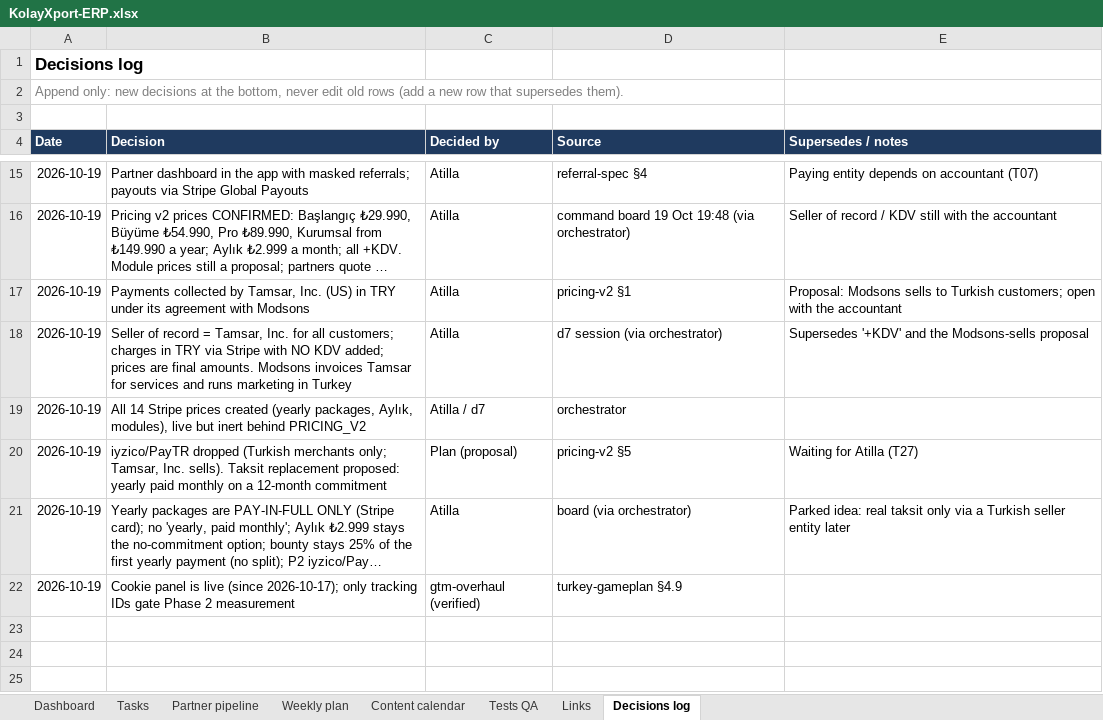
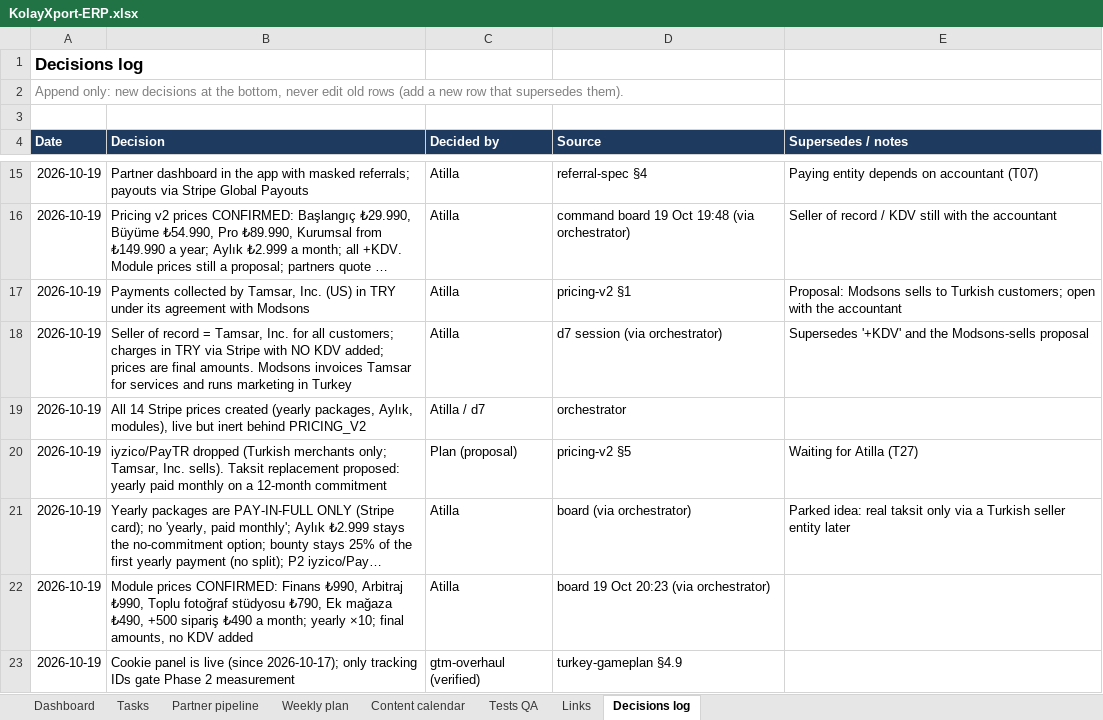
Before and after one commit to bloodyteeths/kolayxport_supa, an Excel workbook: docs/gtm/KolayXport-ERP.xlsx, sheet Decisions log, drawn as a sheet; only a part is shown, gaps mark what is left out; long unchanged cells end in …; values as stored, in another font and other column widths than the file's, no borders; the diff names each change by its address in the sheet, - before the commit and + after, or states it on an @@ line.

```diff
--- a/docs/gtm/KolayXport-ERP.xlsx (sheet Decisions log)
+++ b/docs/gtm/KolayXport-ERP.xlsx (sheet Decisions log)
+row 22: 2026-10-19 | Module prices CONFIRMED: Finans ₺990, Arbitraj ₺990, Toplu fotoğraf stüdyosu ₺790, Ek mağaza ₺490, +500 sipariş ₺490 a month; yearly ×10; final amounts, no KDV added | Atilla | board 19 Oct 20:23 (via orchestrator)
```
Also changed, not shown: sheet Tasks, 2 other files.
